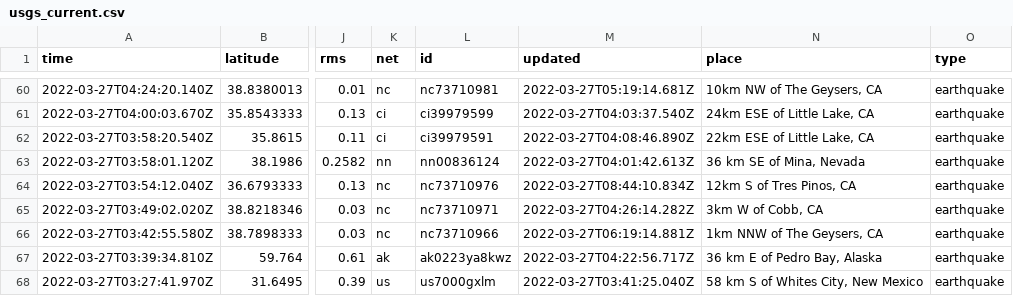
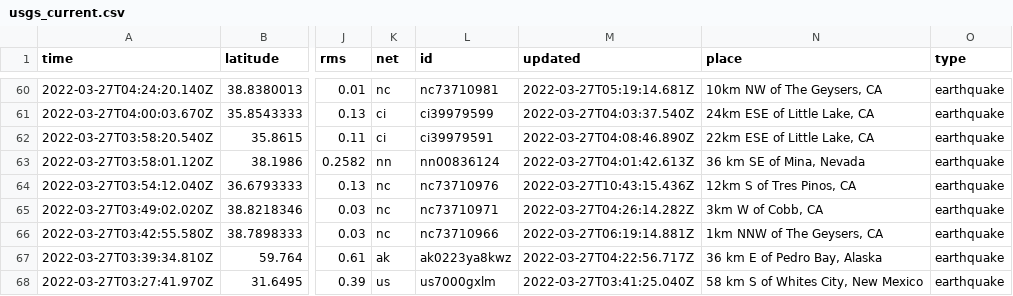
Before and after one commit to adriandgarcia/nicar2022_github_actions, a CSV file: usgs_current.csv, drawn as a sheet; only a part is shown, gaps mark what is left out; the diff names each change by its address in the sheet, - before the commit and + after, or states it on an @@ line.

```diff
--- a/usgs_current.csv
+++ b/usgs_current.csv
-M64 (updated): 2022-03-27T08:44:10.834Z
+M64 (updated): 2022-03-27T10:43:15.436Z
```
